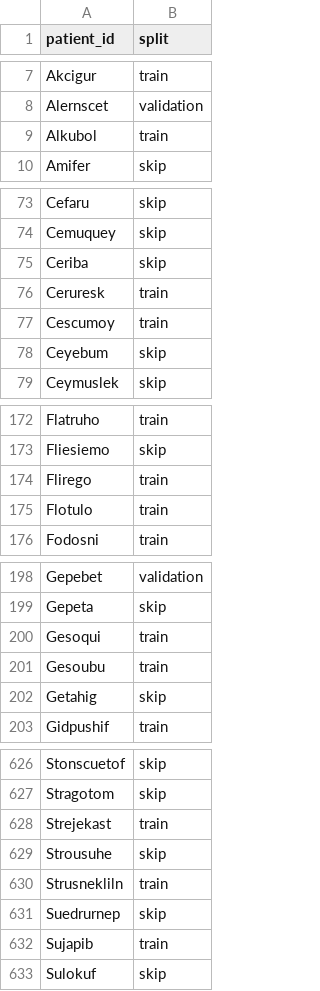
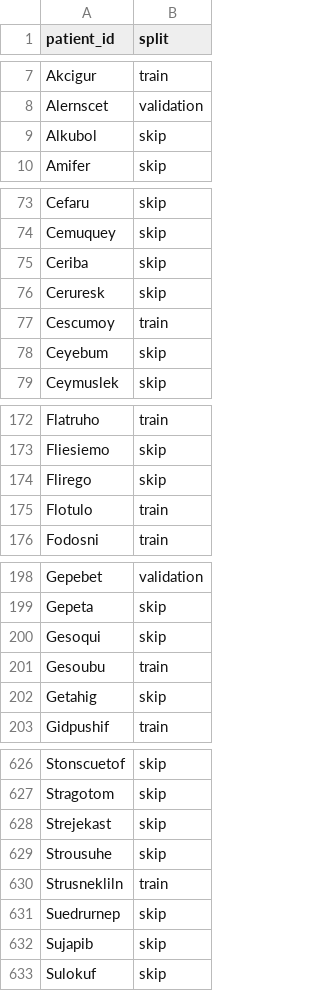
Before and after one commit to AiDALabUCSD/vascular-superenhancement-4d-flow, a CSV file: splits/splits_05-05-26.csv, drawn as a sheet; only a part is shown, gaps mark what is left out; the diff covers the shown part only.

```diff
--- a/splits/splits_05-05-26.csv
+++ b/splits/splits_05-05-26.csv
@@ -8,3 +8,3 @@ Akcigur,train
 Alernscet,validation
-Alkubol,train
+Alkubol,skip
 Amifer,skip
@@ -75,3 +75,3 @@ Cemuquey,skip
 Ceriba,skip
-Ceruresk,train
+Ceruresk,skip
 Cescumoy,train
@@ -173,3 +173,3 @@ Flatruho,train
 Fliesiemo,skip
-Flirego,train
+Flirego,skip
 Flotulo,train
@@ -199,3 +199,3 @@ Gepebet,validation
 Gepeta,skip
-Gesoqui,train
+Gesoqui,skip
 Gesoubu,train
@@ -627,3 +627,3 @@ Stonscuetof,skip
 Stragotom,skip
-Strejekast,train
+Strejekast,skip
 Strousuhe,skip
@@ -631,3 +631,3 @@ Strusnekliln,train
 Suedrurnep,skip
-Sujapib,train
+Sujapib,skip
 Sulokuf,skip
```
Also changed, not shown: 17 edited cells elsewhere in this file, 2 other files.
